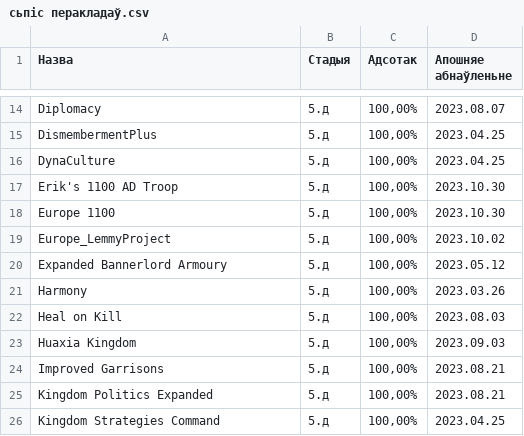
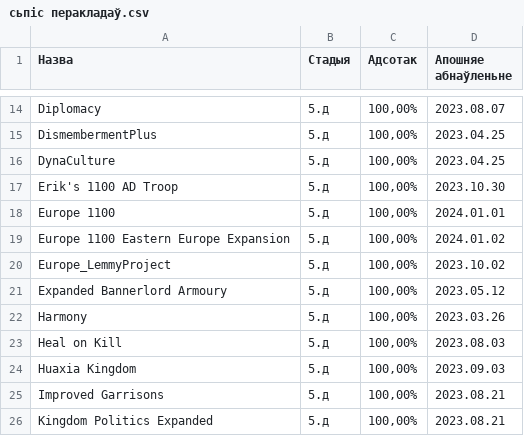
Before and after one commit to gitReiko/by-lang-bannerlord-project, a CSV file: рознае/сьпіс перакладаў.csv, drawn as a sheet; only a part is shown, gaps mark what is left out; the shorter side is filled out with more unchanged rows; the diff names each change by its address in the sheet, - before the commit and + after, or states it on an @@ line.

```diff
--- a/рознае/сьпіс перакладаў.csv
+++ b/рознае/сьпіс перакладаў.csv
-D18 (Апошняе абнаўленьне): 2023.10.30
+D18 (Апошняе абнаўленьне): 2024.01.01
+row 19: Europe 1100 Eastern Europe Expansion | 5.д | 100,00% | 2024.01.02
```
Also changed, not shown: 41 other files.
